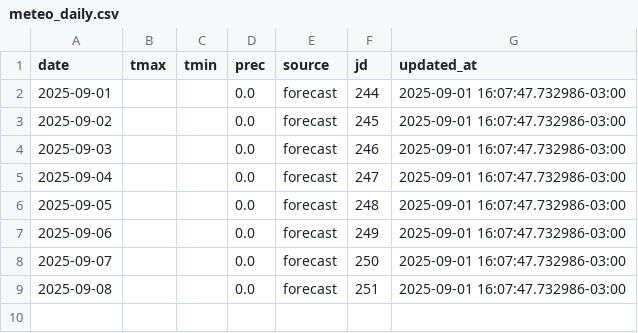
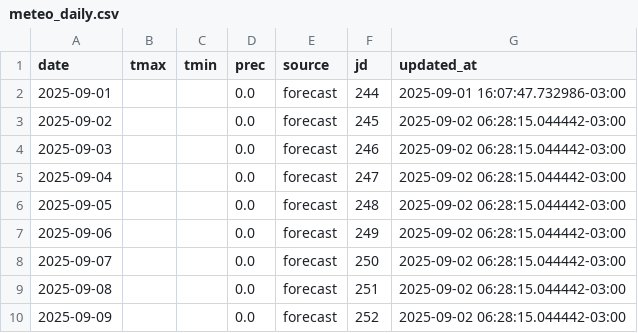
Before and after one commit to PREDWEEM/EUPHO-BORDE, a CSV file: data/meteo_daily.csv, drawn as a sheet.

```diff
--- a/data/meteo_daily.csv
+++ b/data/meteo_daily.csv
@@ -2,8 +2,9 @@ date,tmax,tmin,prec,source,jd,updated_at
 2025-09-01,,,0.0,forecast,244,2025-09-01 16:07:47.732986-03:00
-2025-09-02,,,0.0,forecast,245,2025-09-01 16:07:47.732986-03:00
-2025-09-03,,,0.0,forecast,246,2025-09-01 16:07:47.732986-03:00
-2025-09-04,,,0.0,forecast,247,2025-09-01 16:07:47.732986-03:00
-2025-09-05,,,0.0,forecast,248,2025-09-01 16:07:47.732986-03:00
-2025-09-06,,,0.0,forecast,249,2025-09-01 16:07:47.732986-03:00
-2025-09-07,,,0.0,forecast,250,2025-09-01 16:07:47.732986-03:00
-2025-09-08,,,0.0,forecast,251,2025-09-01 16:07:47.732986-03:00
+2025-09-02,,,0.0,forecast,245,2025-09-02 06:28:15.044442-03:00
+2025-09-03,,,0.0,forecast,246,2025-09-02 06:28:15.044442-03:00
+2025-09-04,,,0.0,forecast,247,2025-09-02 06:28:15.044442-03:00
+2025-09-05,,,0.0,forecast,248,2025-09-02 06:28:15.044442-03:00
+2025-09-06,,,0.0,forecast,249,2025-09-02 06:28:15.044442-03:00
+2025-09-07,,,0.0,forecast,250,2025-09-02 06:28:15.044442-03:00
+2025-09-08,,,0.0,forecast,251,2025-09-02 06:28:15.044442-03:00
+2025-09-09,,,0.0,forecast,252,2025-09-02 06:28:15.044442-03:00
```
